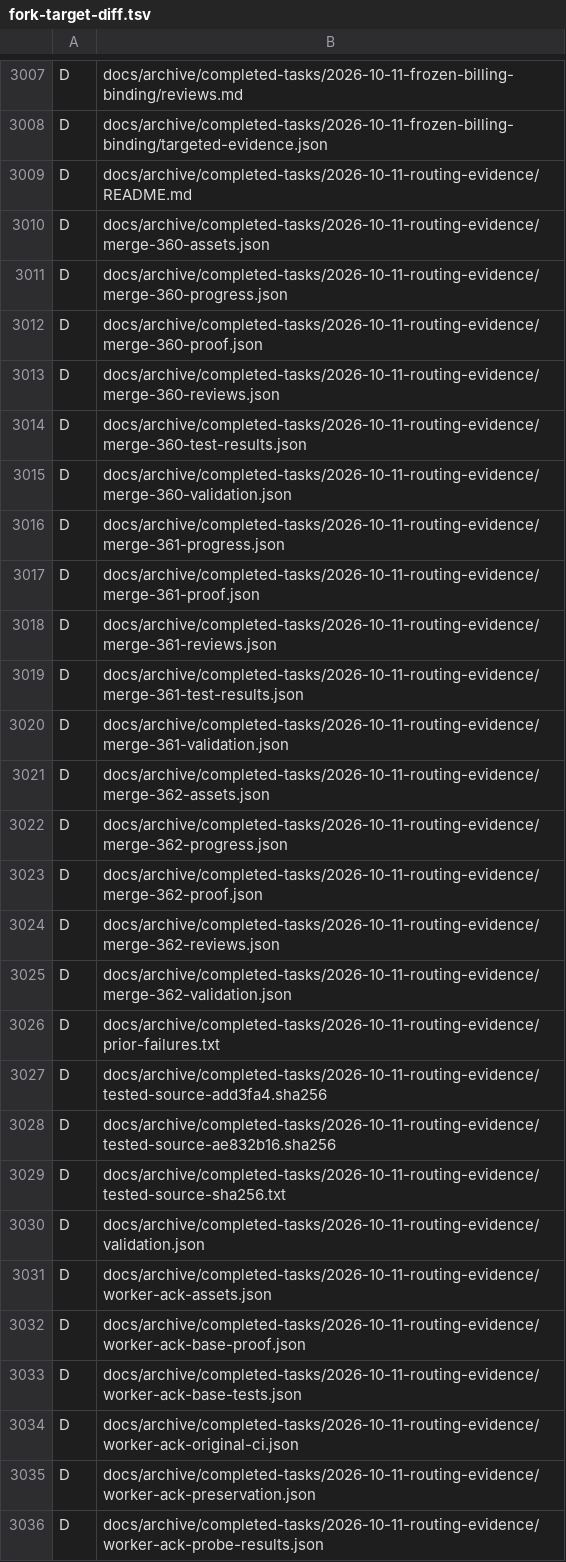
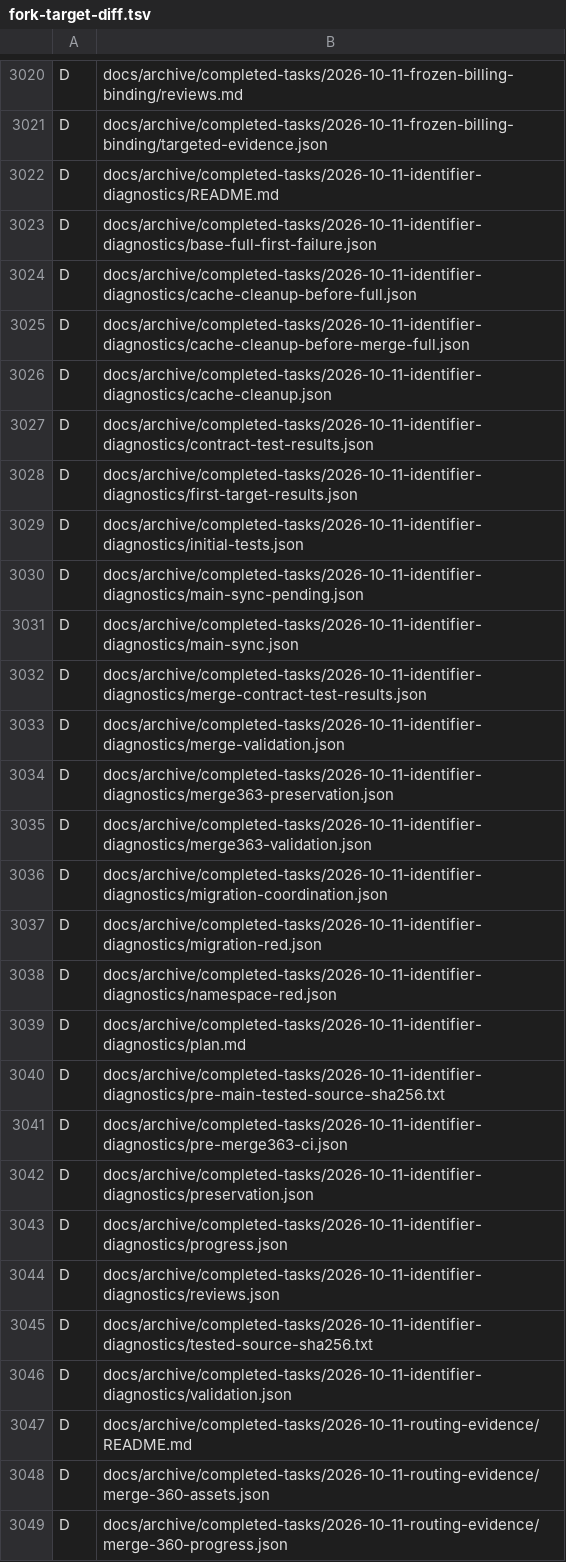
Before and after one commit to tqytwe/sub2api, a TSV file: docs/upstream-migrations/v2.10.5/fork-target-diff.tsv, drawn as a sheet; only a part is shown, gaps mark what is left out; the shorter side is filled out with more unchanged rows; the diff covers the shown part only.

Commit message:
docs(p3): reconcile reviewed identifier diagnostics baseline

```diff
--- a/docs/upstream-migrations/v2.10.5/fork-target-diff.tsv
+++ b/docs/upstream-migrations/v2.10.5/fork-target-diff.tsv
@@ -3008,2 +3021,27 @@ D	docs/archive/completed-tasks/2026-10-11-frozen-billing-binding/reviews.md
 D	docs/archive/completed-tasks/2026-10-11-frozen-billing-binding/targeted-evidence.json
+D	docs/archive/completed-tasks/2026-10-11-identifier-diagnostics/README.md
+D	docs/archive/completed-tasks/2026-10-11-identifier-diagnostics/base-full-first-failure.json
+D	docs/archive/completed-tasks/2026-10-11-identifier-diagnostics/cache-cleanup-before-full.json
+D	docs/archive/completed-tasks/2026-10-11-identifier-diagnostics/cache-cleanup-before-merge-full.json
+D	docs/archive/completed-tasks/2026-10-11-identifier-diagnostics/cache-cleanup.json
+D	docs/archive/completed-tasks/2026-10-11-identifier-diagnostics/contract-test-results.json
+D	docs/archive/completed-tasks/2026-10-11-identifier-diagnostics/first-target-results.json
+D	docs/archive/completed-tasks/2026-10-11-identifier-diagnostics/initial-tests.json
+D	docs/archive/completed-tasks/2026-10-11-identifier-diagnostics/main-sync-pending.json
+D	docs/archive/completed-tasks/2026-10-11-identifier-diagnostics/main-sync.json
+D	docs/archive/completed-tasks/2026-10-11-identifier-diagnostics/merge-contract-test-results.json
+D	docs/archive/completed-tasks/2026-10-11-identifier-diagnostics/merge-validation.json
+D	docs/archive/completed-tasks/2026-10-11-identifier-diagnostics/merge363-preservation.json
+D	docs/archive/completed-tasks/2026-10-11-identifier-diagnostics/merge363-validation.json
+D	docs/archive/completed-tasks/2026-10-11-identifier-diagnostics/migration-coordination.json
+D	docs/archive/completed-tasks/2026-10-11-identifier-diagnostics/migration-red.json
+D	docs/archive/completed-tasks/2026-10-11-identifier-diagnostics/namespace-red.json
+D	docs/archive/completed-tasks/2026-10-11-identifier-diagnostics/plan.md
+D	docs/archive/completed-tasks/2026-10-11-identifier-diagnostics/pre-main-tested-source-sha256.txt
+D	docs/archive/completed-tasks/2026-10-11-identifier-diagnostics/pre-merge363-ci.json
+D	docs/archive/completed-tasks/2026-10-11-identifier-diagnostics/preservation.json
+D	docs/archive/completed-tasks/2026-10-11-identifier-diagnostics/progress.json
+D	docs/archive/completed-tasks/2026-10-11-identifier-diagnostics/reviews.json
+D	docs/archive/completed-tasks/2026-10-11-identifier-diagnostics/tested-source-sha256.txt
+D	docs/archive/completed-tasks/2026-10-11-identifier-diagnostics/validation.json
 D	docs/archive/completed-tasks/2026-10-11-routing-evidence/README.md
```
Also changed, not shown: 13 added rows elsewhere in this file, 11 other files.
